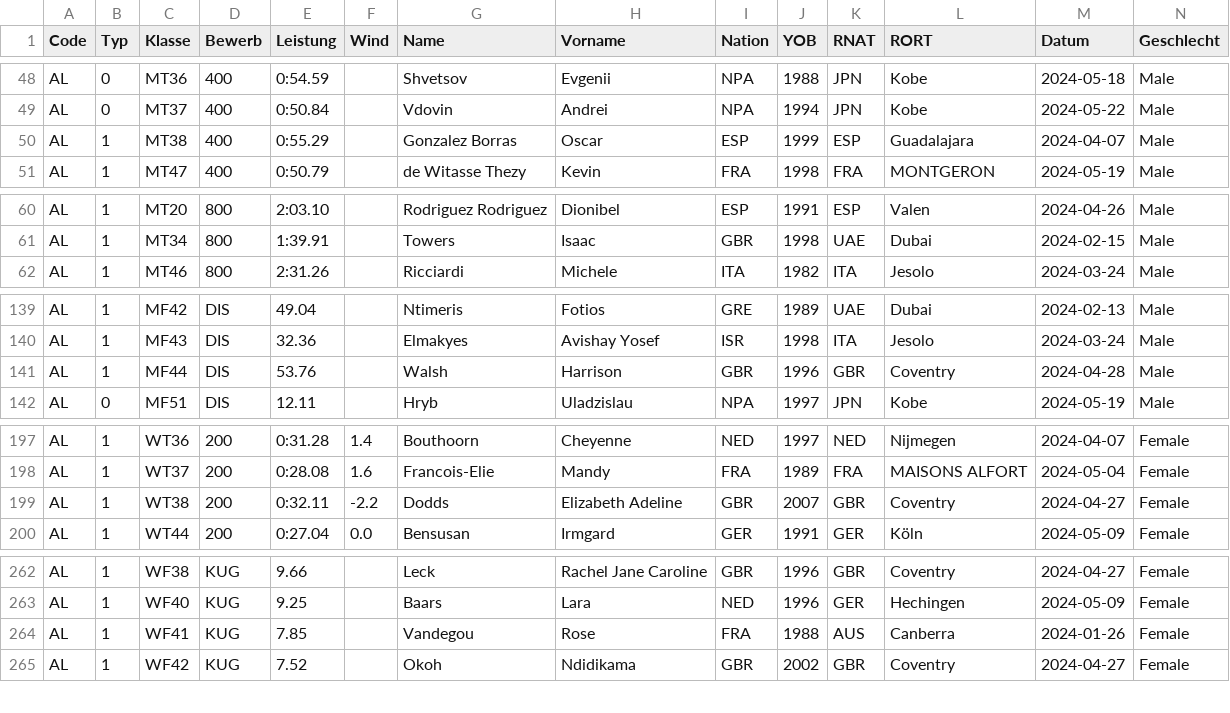
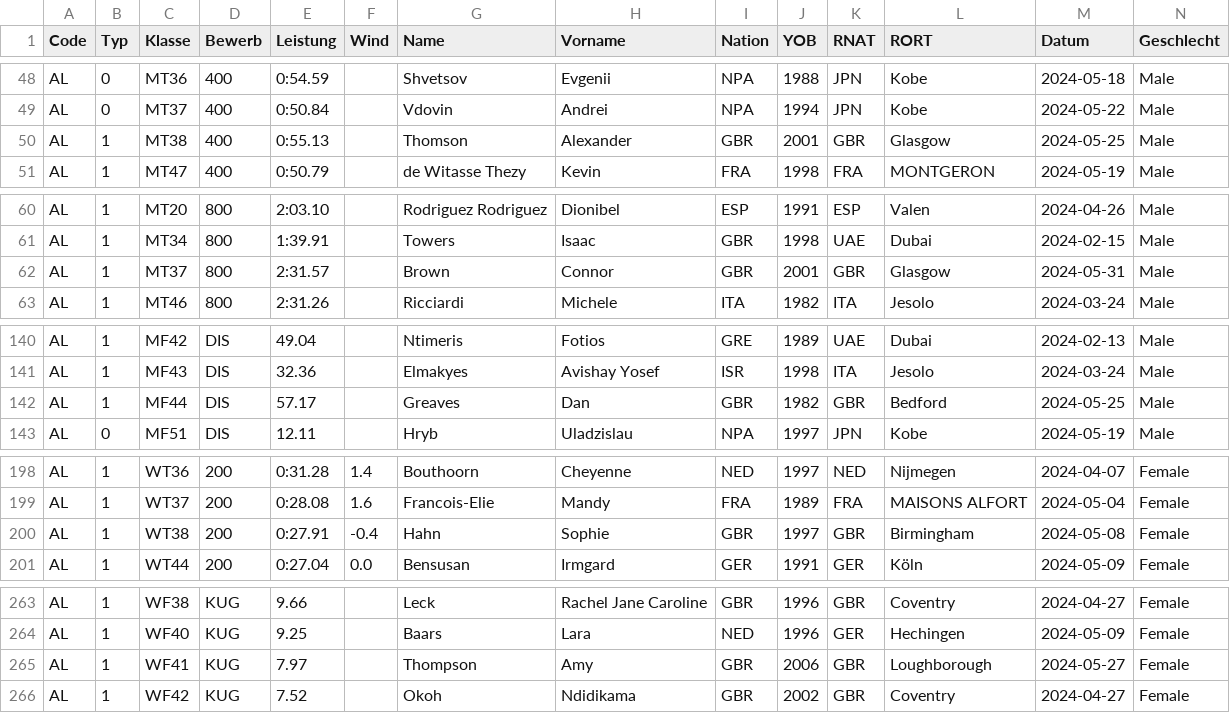
Before and after one commit to nimarion/para-records, a CSV file: leads/europe.csv, drawn as a sheet; only a part is shown, gaps mark what is left out; addresses are those after the commit; rows hold the shown columns only; the diff names each change by its address in the sheet, - before the commit and + after, or states it on an @@ line.

```diff
--- a/leads/europe.csv
+++ b/leads/europe.csv
-E50 (Leistung): 0:55.29
+E50 (Leistung): 0:55.13
-G50 (Name): Gonzalez Borras
+G50 (Name): Thomson
-H50 (Vorname): Oscar
+H50 (Vorname): Alexander
-I50 (Nation): ESP
+I50 (Nation): GBR
-J50 (YOB): 1999
+J50 (YOB): 2001
-K50 (RNAT): ESP
+K50 (RNAT): GBR
-L50 (RORT): Guadalajara
+L50 (RORT): Glasgow
-M50 (Datum): 2024-04-07
+M50 (Datum): 2024-05-25
+row 62: AL | 1 | MT37 | 800 | 2:31.57 |  | Brown | Connor | GBR | 2001 | GBR | Glasgow | 2024-05-31 | Male
-E142 (Leistung): 53.76
+E142 (Leistung): 57.17
-G142 (Name): Walsh
+G142 (Name): Greaves
-H142 (Vorname): Harrison
+H142 (Vorname): Dan
-J142 (YOB): 1996
+J142 (YOB): 1982
-L142 (RORT): Coventry
+L142 (RORT): Bedford
-M142 (Datum): 2024-04-28
+M142 (Datum): 2024-05-25
-E200 (Leistung): 0:32.11
+E200 (Leistung): 0:27.91
-F200 (Wind): -2.2
+F200 (Wind): -0.4
-G200 (Name): Dodds
+G200 (Name): Hahn
-H200 (Vorname): Elizabeth Adeline
+H200 (Vorname): Sophie
-J200 (YOB): 2007
+J200 (YOB): 1997
-L200 (RORT): Coventry
+L200 (RORT): Birmingham
-M200 (Datum): 2024-04-27
+M200 (Datum): 2024-05-08
-E265 (Leistung): 7.85
+E265 (Leistung): 7.97
-G265 (Name): Vandegou
+G265 (Name): Thompson
-H265 (Vorname): Rose
+H265 (Vorname): Amy
-I265 (Nation): FRA
+I265 (Nation): GBR
-J265 (YOB): 1988
+J265 (YOB): 2006
-K265 (RNAT): AUS
+K265 (RNAT): GBR
-L265 (RORT): Canberra
+L265 (RORT): Loughborough
-M265 (Datum): 2024-01-26
+M265 (Datum): 2024-05-27
```
